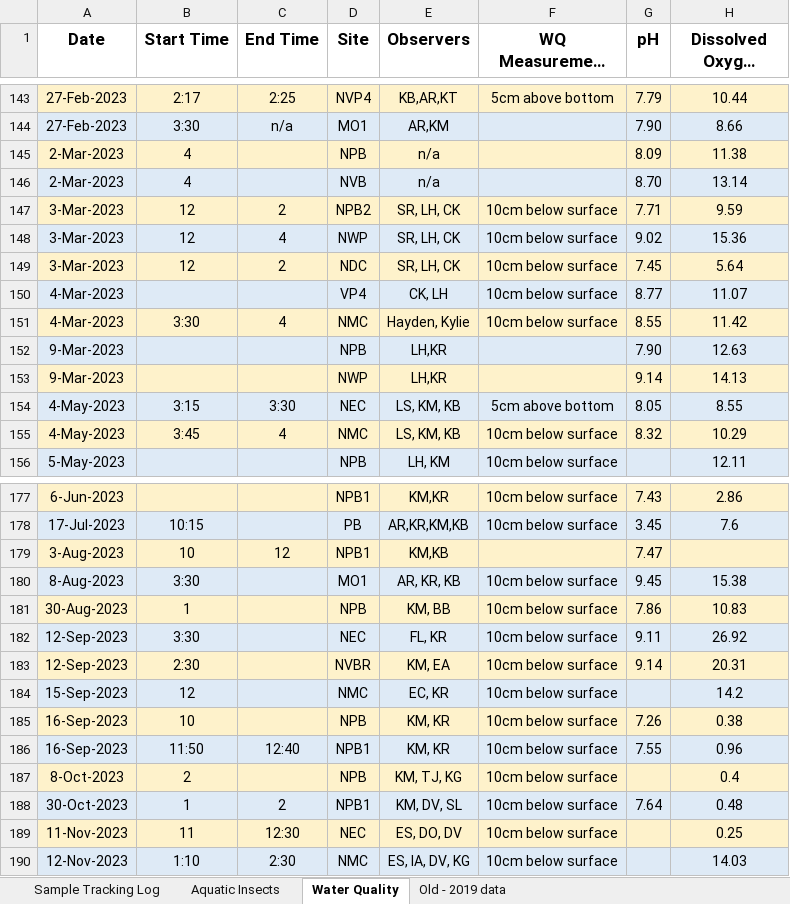
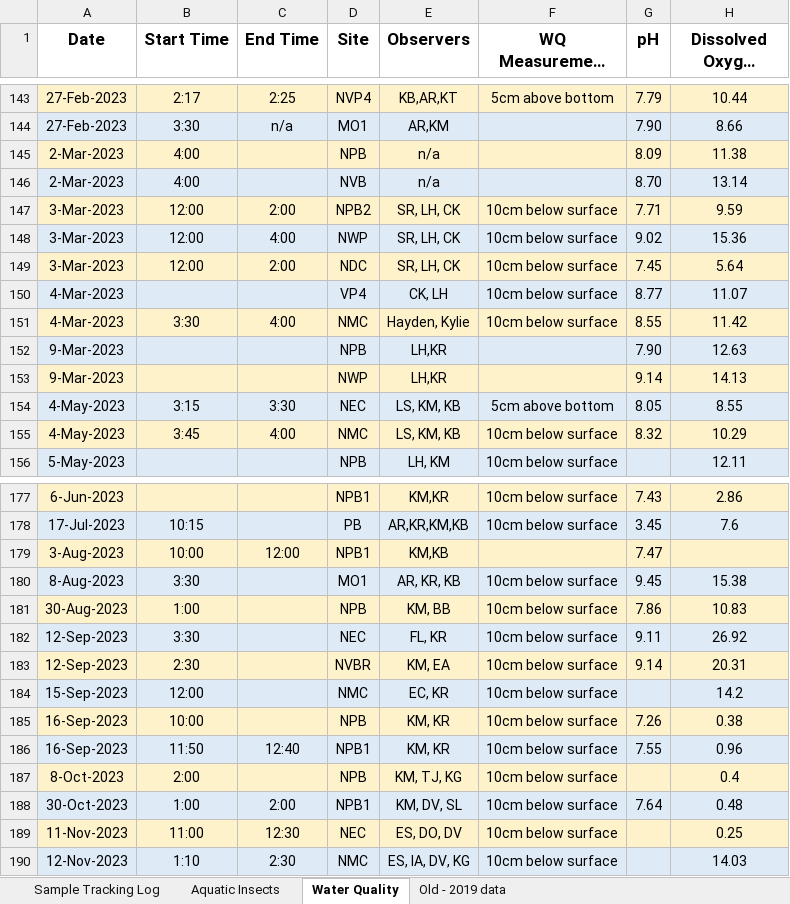
Before and after one commit to ccber-restoration/aquatic-invert-program, an Excel workbook: data/Aquatic_Sampling_Data_2026-01-21.xlsx, sheet Water Quality, drawn as a sheet; only a part is shown, gaps mark what is left out; long unchanged cells end in …; values as stored, in another font and other column widths than the file's, no borders; charts and pictures not drawn; the diff covers the shown part only; the diff names each change by its address in the sheet, - before the commit and + after, or states it on an @@ line.

Commit message:
redownloading... working on standardizing time formats

```diff
--- a/data/Aquatic_Sampling_Data_2026-01-21.xlsx (sheet Water Quality)
+++ b/data/Aquatic_Sampling_Data_2026-01-21.xlsx (sheet Water Quality)
-B145:B146 (Start Time): 4
+B145:B146 (Start Time): 4:00
-B147:B149 (Start Time): 12
+B147:B149 (Start Time): 12:00
-C147 (End Time): 2
+C147 (End Time): 2:00
-C148 (End Time): 4
+C148 (End Time): 4:00
-C149 (End Time): 2
+C149 (End Time): 2:00
-C151 (End Time): 4
+C151 (End Time): 4:00
-C155 (End Time): 4
+C155 (End Time): 4:00
-B179 (Start Time): 10
+B179 (Start Time): 10:00
-C179 (End Time): 12
+C179 (End Time): 12:00
-B181 (Start Time): 1
+B181 (Start Time): 1:00
-B184 (Start Time): 12
+B184 (Start Time): 12:00
-B185 (Start Time): 10
+B185 (Start Time): 10:00
-B187 (Start Time): 2
+B187 (Start Time): 2:00
-B188 (Start Time): 1
+B188 (Start Time): 1:00
-C188 (End Time): 2
+C188 (End Time): 2:00
-B189 (Start Time): 11
+B189 (Start Time): 11:00
```
Also changed, not shown: 7 edited cells elsewhere in this sheet, sheet Sample Tracking Log, sheet Aquatic Insects.
